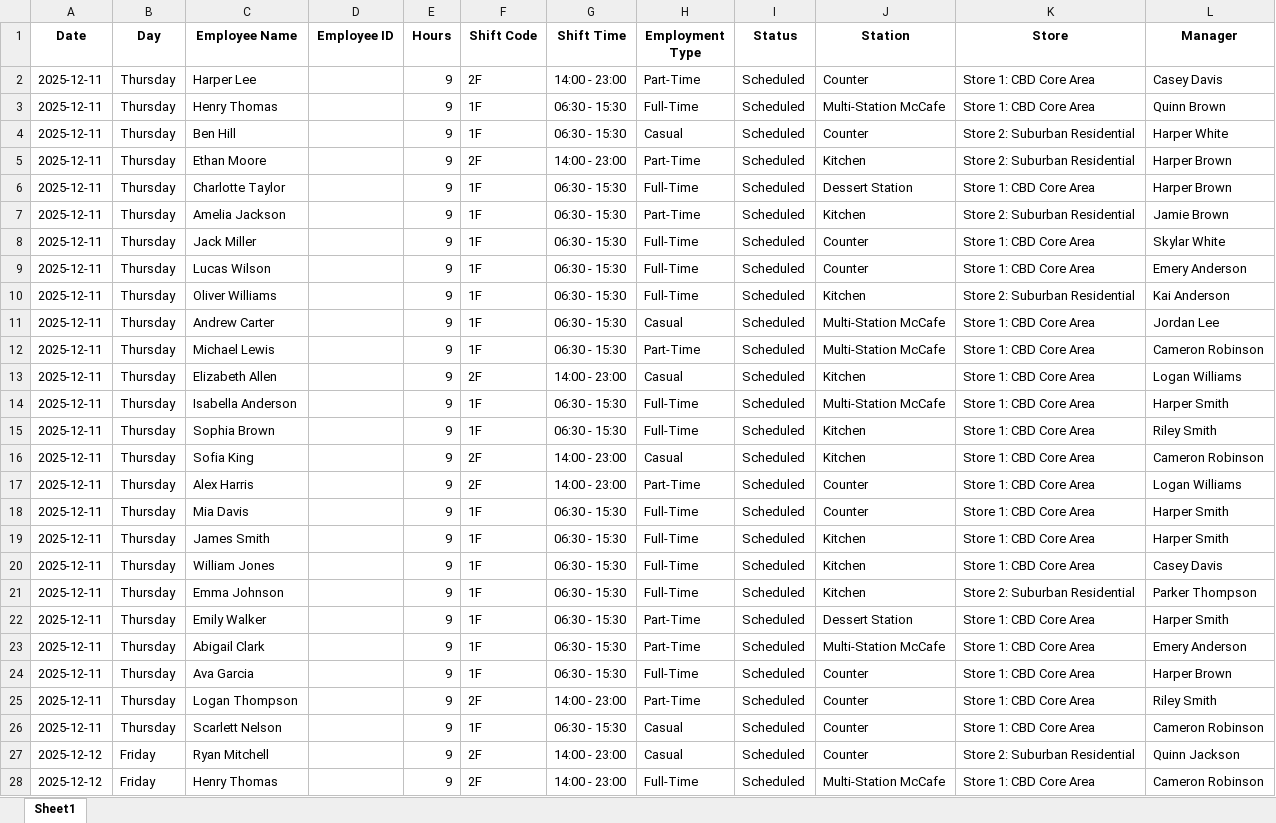
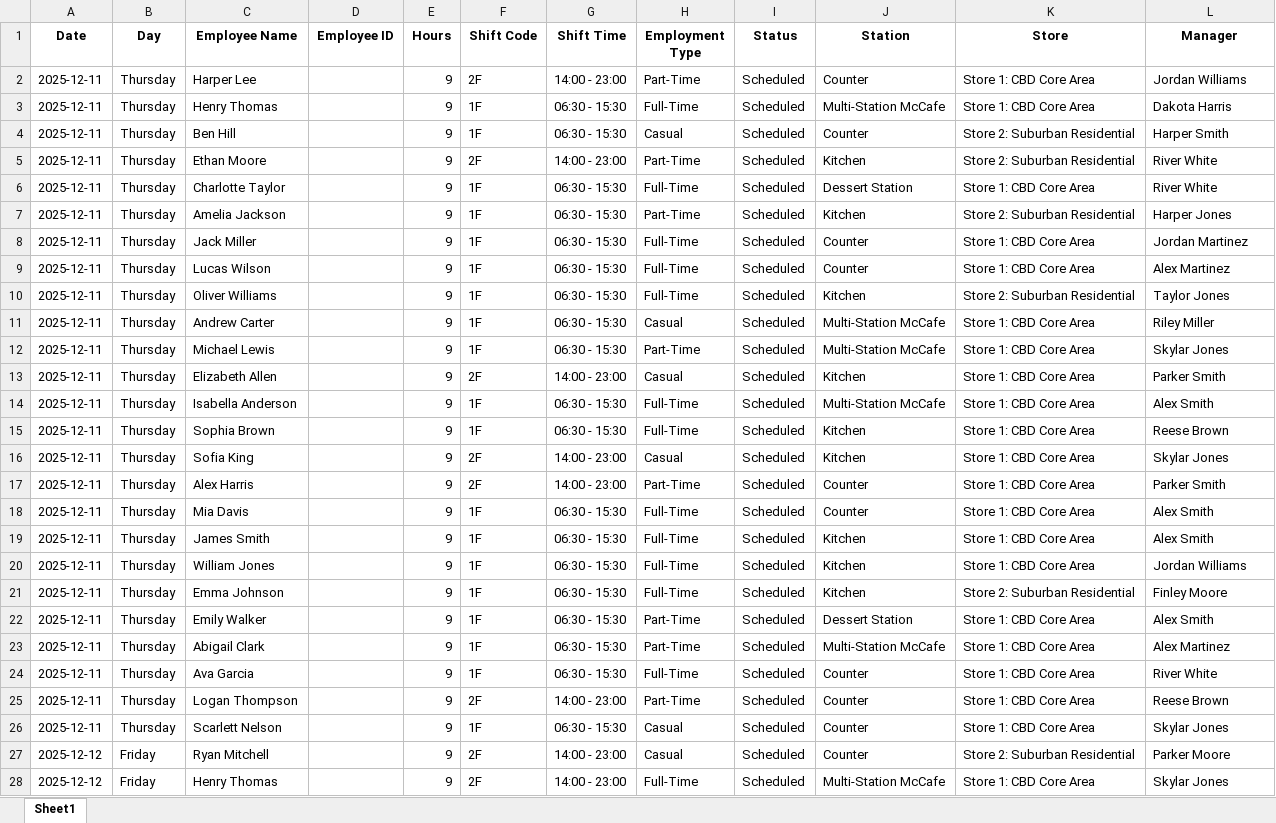
Before and after one commit to aayushmaanhooda/multi-agent-hackathon, an Excel workbook: backend/multi_agents/rag/roster.xlsx, sheet Sheet1, drawn as a sheet; only a part is shown; values as stored, in another font and other column widths than the file's, no borders; the diff covers the shown part only; the diff names each change by its address in the sheet, - before the commit and + after, or states it on an @@ line.

```diff
--- a/backend/multi_agents/rag/roster.xlsx (sheet Sheet1)
+++ b/backend/multi_agents/rag/roster.xlsx (sheet Sheet1)
-L2 (Manager): Casey Davis
+L2 (Manager): Jordan Williams
-L3 (Manager): Quinn Brown
+L3 (Manager): Dakota Harris
-L4 (Manager): Harper White
+L4 (Manager): Harper Smith
-L5:L6 (Manager): Harper Brown
+L5:L6 (Manager): River White
-L7 (Manager): Jamie Brown
+L7 (Manager): Harper Jones
-L8 (Manager): Skylar White
+L8 (Manager): Jordan Martinez
-L9 (Manager): Emery Anderson
+L9 (Manager): Alex Martinez
-L10 (Manager): Kai Anderson
+L10 (Manager): Taylor Jones
-L11 (Manager): Jordan Lee
+L11 (Manager): Riley Miller
-L12 (Manager): Cameron Robinson
+L12 (Manager): Skylar Jones
-L13 (Manager): Logan Williams
+L13 (Manager): Parker Smith
-L14 (Manager): Harper Smith
+L14 (Manager): Alex Smith
-L15 (Manager): Riley Smith
+L15 (Manager): Reese Brown
-L16 (Manager): Cameron Robinson
+L16 (Manager): Skylar Jones
-L17 (Manager): Logan Williams
+L17 (Manager): Parker Smith
-L18:L19 (Manager): Harper Smith
+L18:L19 (Manager): Alex Smith
-L20 (Manager): Casey Davis
+L20 (Manager): Jordan Williams
-L21 (Manager): Parker Thompson
+L21 (Manager): Finley Moore
-L22 (Manager): Harper Smith
+L22 (Manager): Alex Smith
-L23 (Manager): Emery Anderson
+L23 (Manager): Alex Martinez
-L24 (Manager): Harper Brown
+L24 (Manager): River White
-L25 (Manager): Riley Smith
+L25 (Manager): Reese Brown
-L26 (Manager): Cameron Robinson
+L26 (Manager): Skylar Jones
-L27 (Manager): Quinn Jackson
+L27 (Manager): Parker Moore
-L28 (Manager): Cameron Robinson
+L28 (Manager): Skylar Jones
```
Also changed, not shown: 237 edited cells elsewhere in this sheet, 3 other files.
